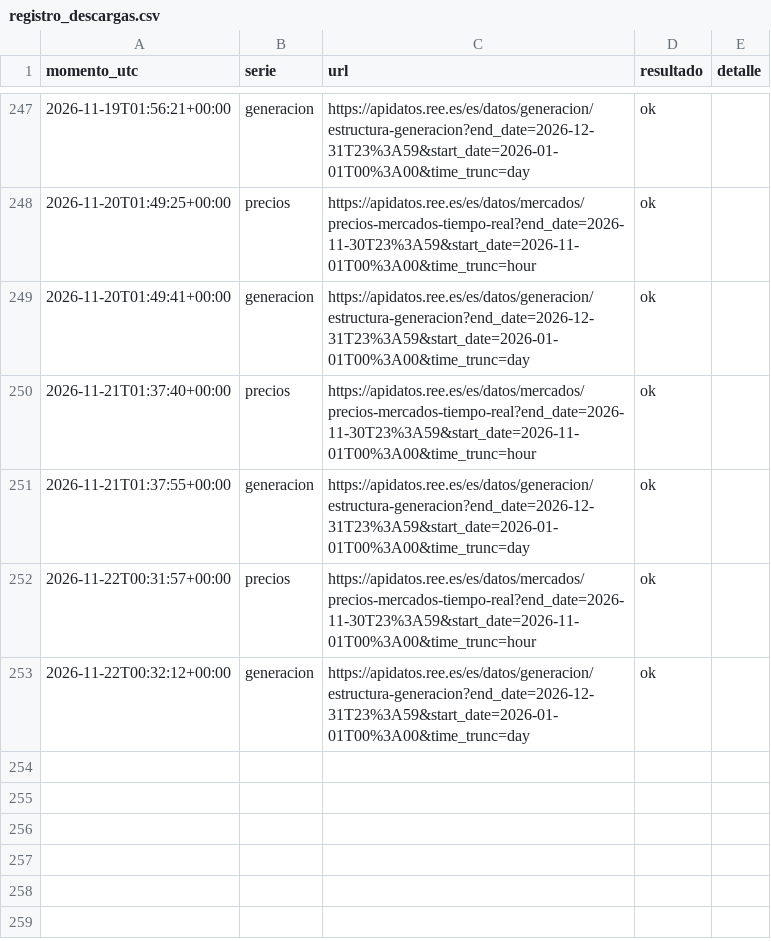
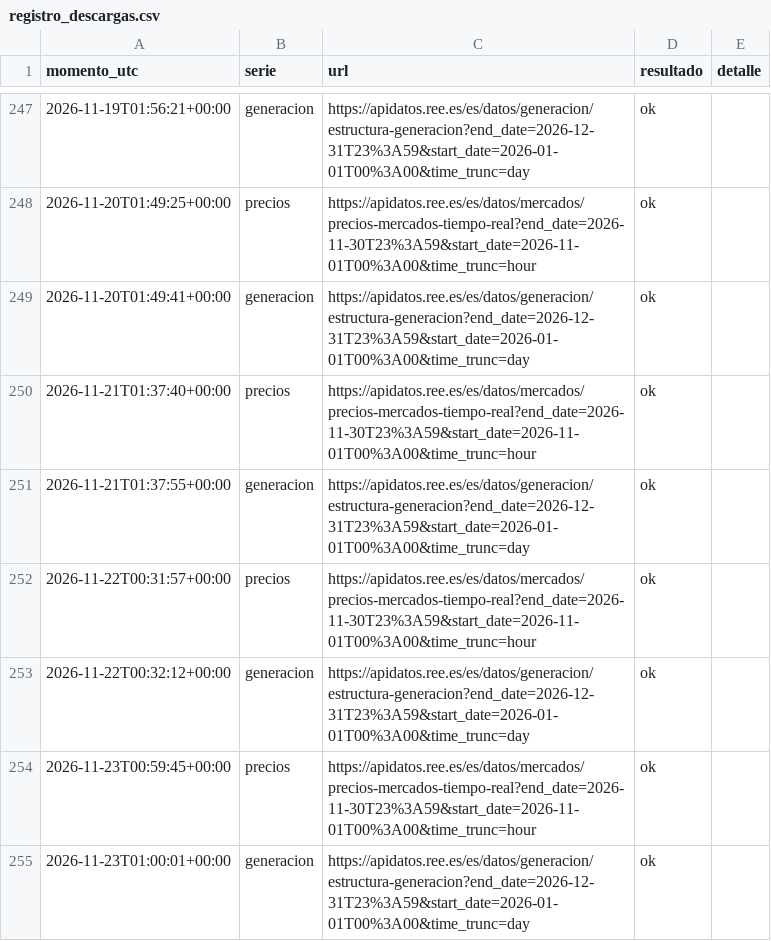
Before and after one commit to JosebaDG/Pvpc-bridge, a CSV file: datos/consultas/registro_descargas.csv, drawn as a sheet; only a part is shown, gaps mark what is left out.

```diff
--- a/datos/consultas/registro_descargas.csv
+++ b/datos/consultas/registro_descargas.csv
@@ -253 +253,3 @@ momento_utc,serie,url,resultado,detalle
 2026-11-22T00:32:12+00:00,generacion,https://apidatos.ree.es/es/datos/generacion/estructura-generacion?end_date=2026-12-31T23%3A59&start_date=2026-01-01T00%3A00&time_trunc=day,ok,
+2026-11-23T00:59:45+00:00,precios,https://apidatos.ree.es/es/datos/mercados/precios-mercados-tiempo-real?end_date=2026-11-30T23%3A59&start_date=2026-11-01T00%3A00&time_trunc=hour,ok,
+2026-11-23T01:00:01+00:00,generacion,https://apidatos.ree.es/es/datos/generacion/estructura-generacion?end_date=2026-12-31T23%3A59&start_date=2026-01-01T00%3A00&time_trunc=day,ok,
```
Also changed, not shown: datos/historico/generacion_diaria/2026.csv, datos/historico/pvpc_peninsula_horario/2026.csv, 6 other files.
